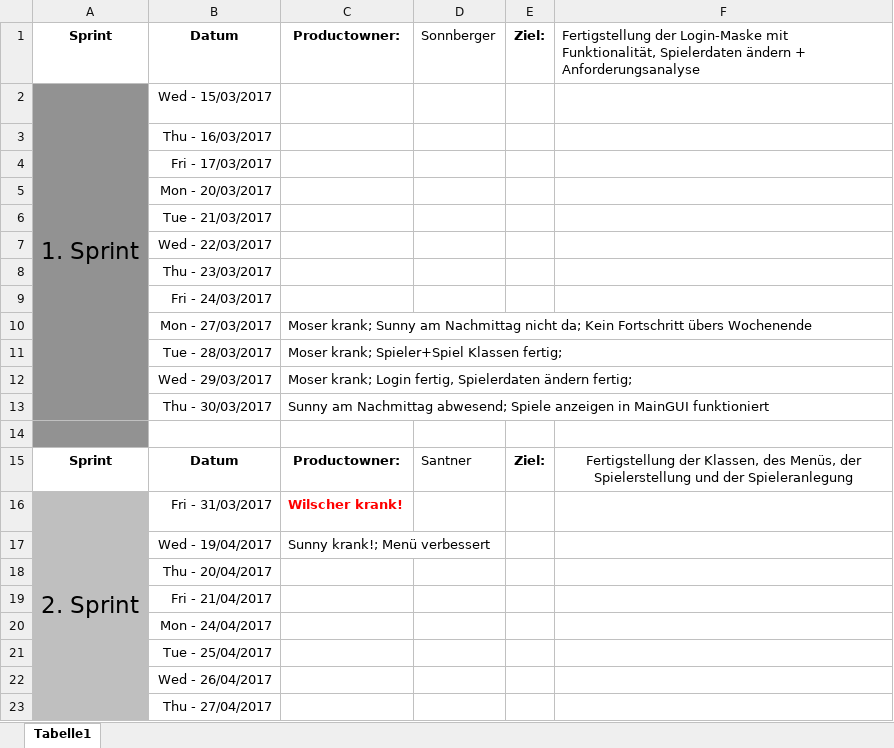
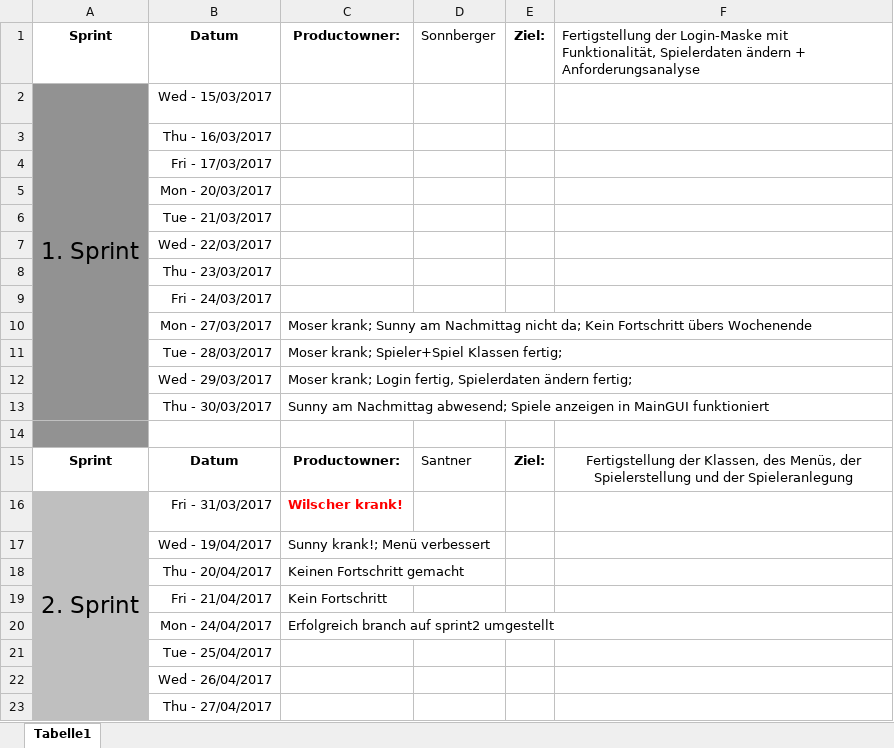
Before and after one commit to Miautex/Soccer_app, an Excel workbook: documents/Sprints.xlsx, sheet Tabelle1, drawn as a sheet; values as stored, in another font and other column widths than the file's, no borders; the diff names each change by its address in the sheet, - before the commit and + after, or states it on an @@ line.

Commit message:
Sprintübersicht (Sprint.xls) geupdatet

```diff
--- a/documents/Sprints.xlsx (sheet Tabelle1)
+++ b/documents/Sprints.xlsx (sheet Tabelle1)
-C18: (empty)
+C18: Keinen Fortschritt gemacht
-C19: (empty)
+C19: Kein Fortschritt
-C20: (empty)
+C20: Erfolgreich branch auf sprint2 umgestellt
```
